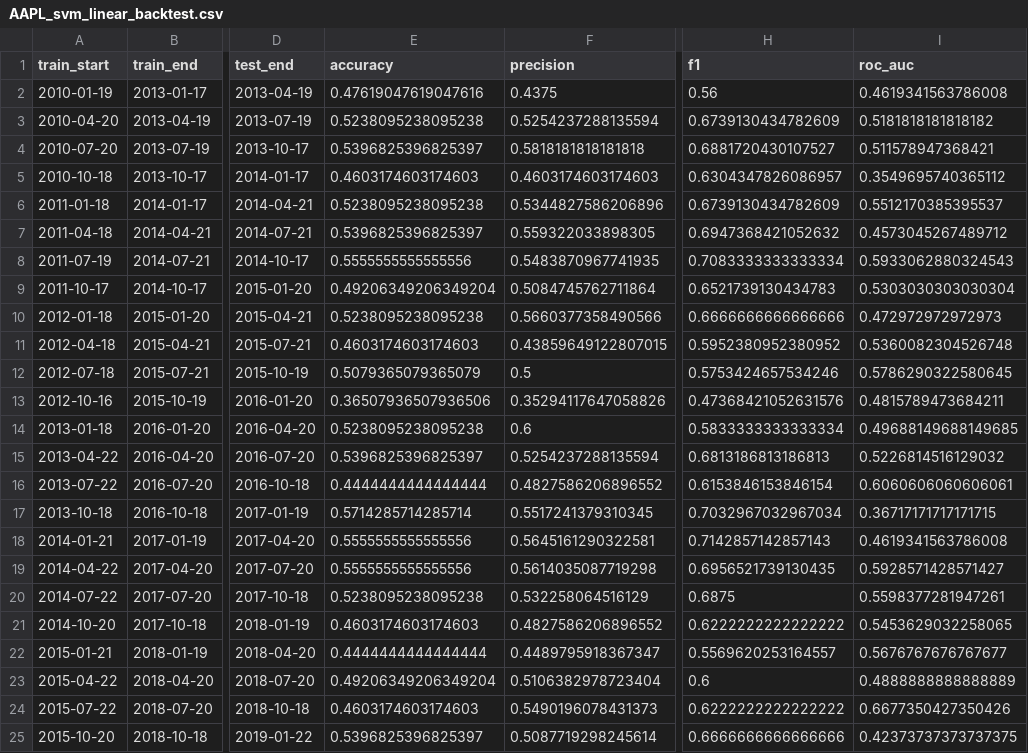
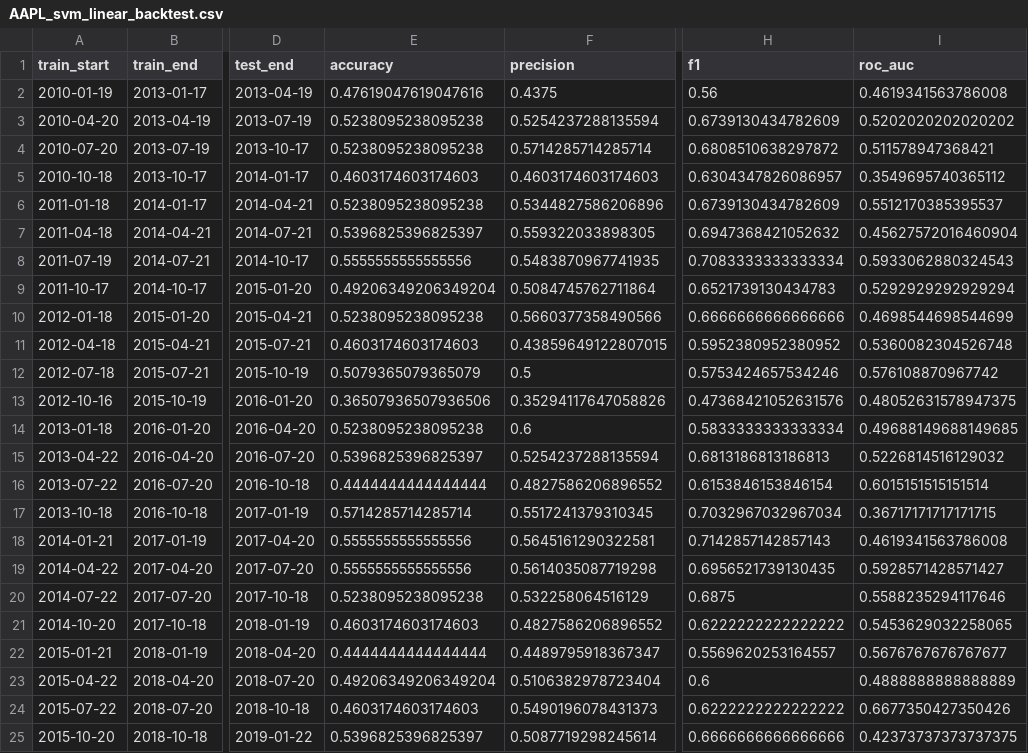
Before and after one commit to Zihan-Jiang/441-Project-Zihan-Zekun, a CSV file: outputs/tables/AAPL_svm_linear_backtest.csv, drawn as a sheet; only a part is shown, gaps mark what is left out; the diff covers the shown part only; the diff names each change by its address in the sheet, - before the commit and + after, or states it on an @@ line.

```diff
--- a/outputs/tables/AAPL_svm_linear_backtest.csv
+++ b/outputs/tables/AAPL_svm_linear_backtest.csv
-I3 (roc_auc): 0.5181818181818182
+I3 (roc_auc): 0.5202020202020202
-E4 (accuracy): 0.5396825396825397
+E4 (accuracy): 0.5238095238095238
-F4 (precision): 0.5818181818181818
+F4 (precision): 0.5714285714285714
-H4 (f1): 0.6881720430107527
+H4 (f1): 0.6808510638297872
-I7 (roc_auc): 0.4573045267489712
+I7 (roc_auc): 0.45627572016460904
-I9 (roc_auc): 0.5303030303030304
+I9 (roc_auc): 0.5292929292929294
-I10 (roc_auc): 0.472972972972973
+I10 (roc_auc): 0.4698544698544699
-I12 (roc_auc): 0.5786290322580645
+I12 (roc_auc): 0.576108870967742
-I13 (roc_auc): 0.4815789473684211
+I13 (roc_auc): 0.48052631578947375
-I16 (roc_auc): 0.6060606060606061
+I16 (roc_auc): 0.6015151515151514
-I20 (roc_auc): 0.5598377281947261
+I20 (roc_auc): 0.5588235294117646
```
Also changed, not shown: 11 edited cells elsewhere in this file, outputs/tables/AAPL_gradient_boosting_feature_importance.csv, outputs/tables/AAPL_logistic_regression_feature_importance.csv, 13 other files.
